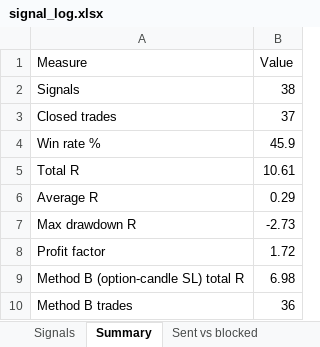
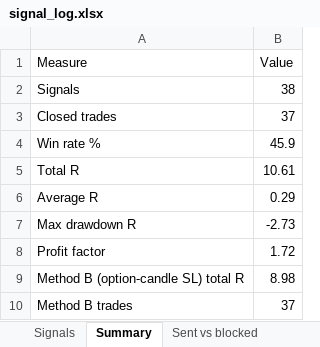
Before and after one commit to Raktechx/Raking-Trading-Dashboard, an Excel workbook: data/signal_log.xlsx, sheet Summary, drawn as a sheet; values as stored, in another font and other column widths than the file's, no borders; the diff names each change by its address in the sheet, - before the commit and + after, or states it on an @@ line.

```diff
--- a/data/signal_log.xlsx (sheet Summary)
+++ b/data/signal_log.xlsx (sheet Summary)
-B9 (Value): 6.98
+B9 (Value): 8.98
-B10 (Value): 36
+B10 (Value): 37
```
Also changed, not shown: sheet Signals, 4 other files.
